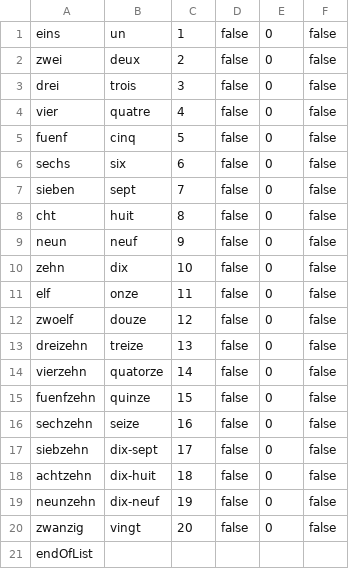
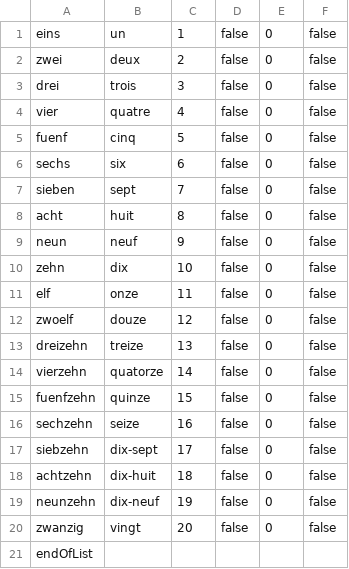
Before and after one commit to lena-herz/Vokabeltrainer, a CSV file: Vokabellisten/Franzoesisch_Zahlen_bis20.csv, drawn as a sheet.

```diff
--- a/Vokabellisten/Franzoesisch_Zahlen_bis20.csv
+++ b/Vokabellisten/Franzoesisch_Zahlen_bis20.csv
@@ -7,3 +7,3 @@ sechs;six;6;false;0;false;
 sieben;sept;7;false;0;false;
-cht;huit;8;false;0;false;
+acht;huit;8;false;0;false;
 neun;neuf;9;false;0;false;
```
Also changed, not shown: 1 other file.
